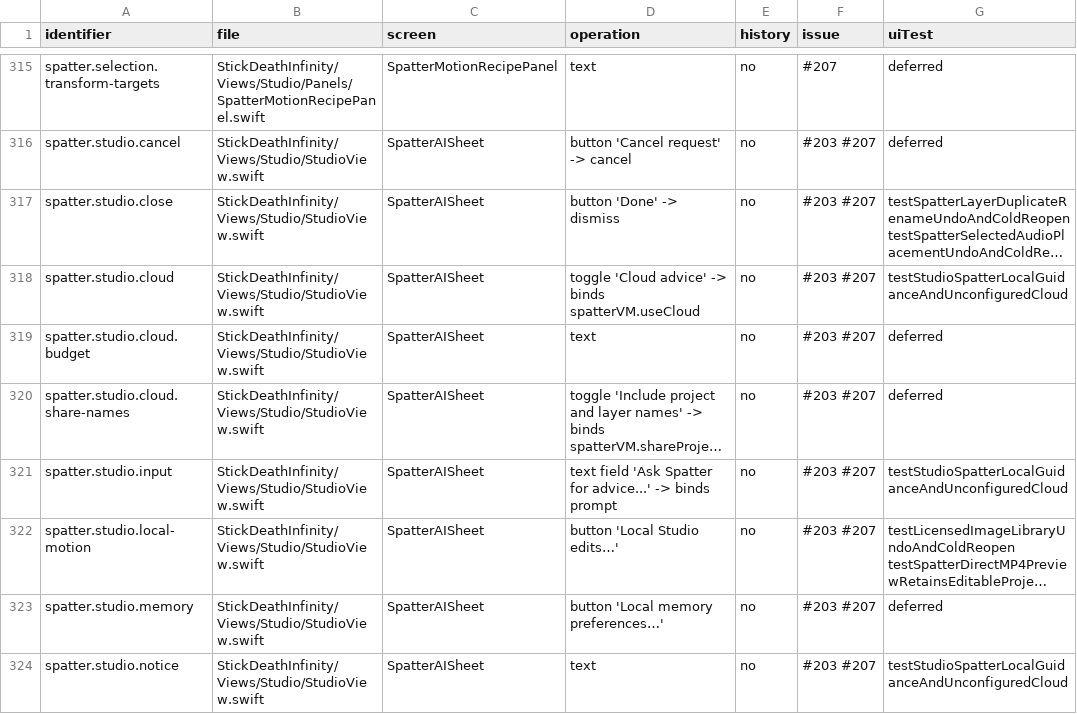
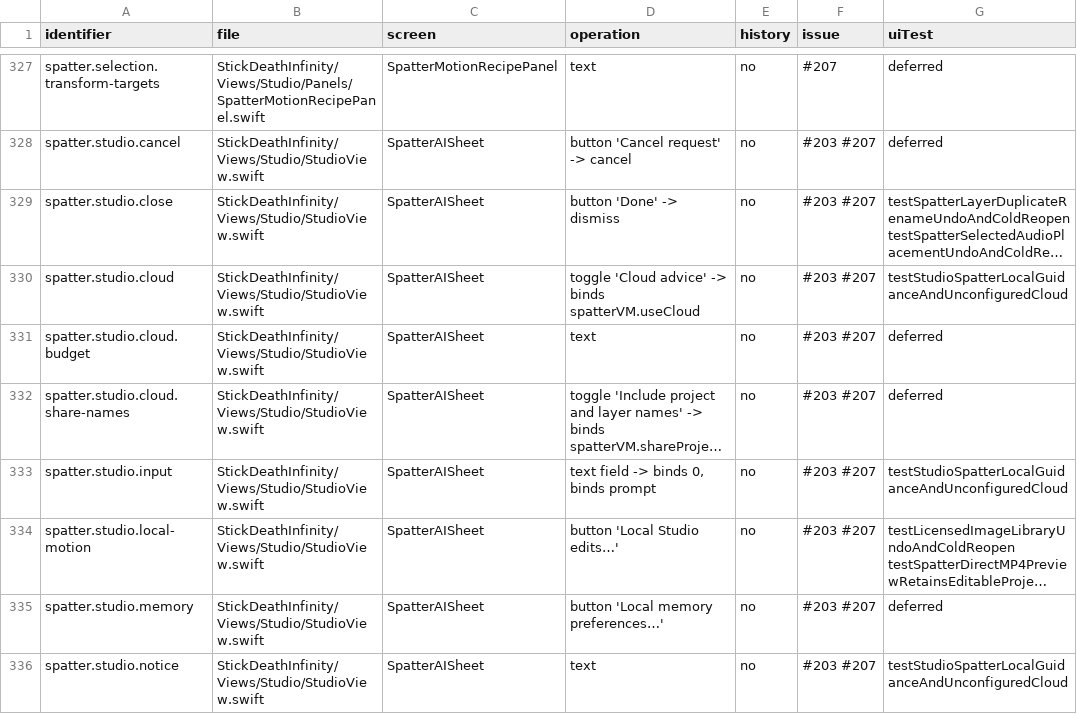
Before and after one commit to jmw7629/StickDeath-Infinity-, a CSV file: docs/control-evidence-map.csv, drawn as a sheet; only a part is shown, gaps mark what is left out; long unchanged cells end in …; addresses are those after the commit; the diff covers the shown part only; the diff names each change by its address in the sheet, - before the commit and + after, or states it on an @@ line.

```diff
--- a/docs/control-evidence-map.csv
+++ b/docs/control-evidence-map.csv
-D333 (operation): text field 'Ask Spatter for advice...' -> binds prompt
+D333 (operation): text field -> binds 0, binds prompt
```
Also changed, not shown: 12 added rows and 8 edited cells elsewhere in this file, 32 other files.
